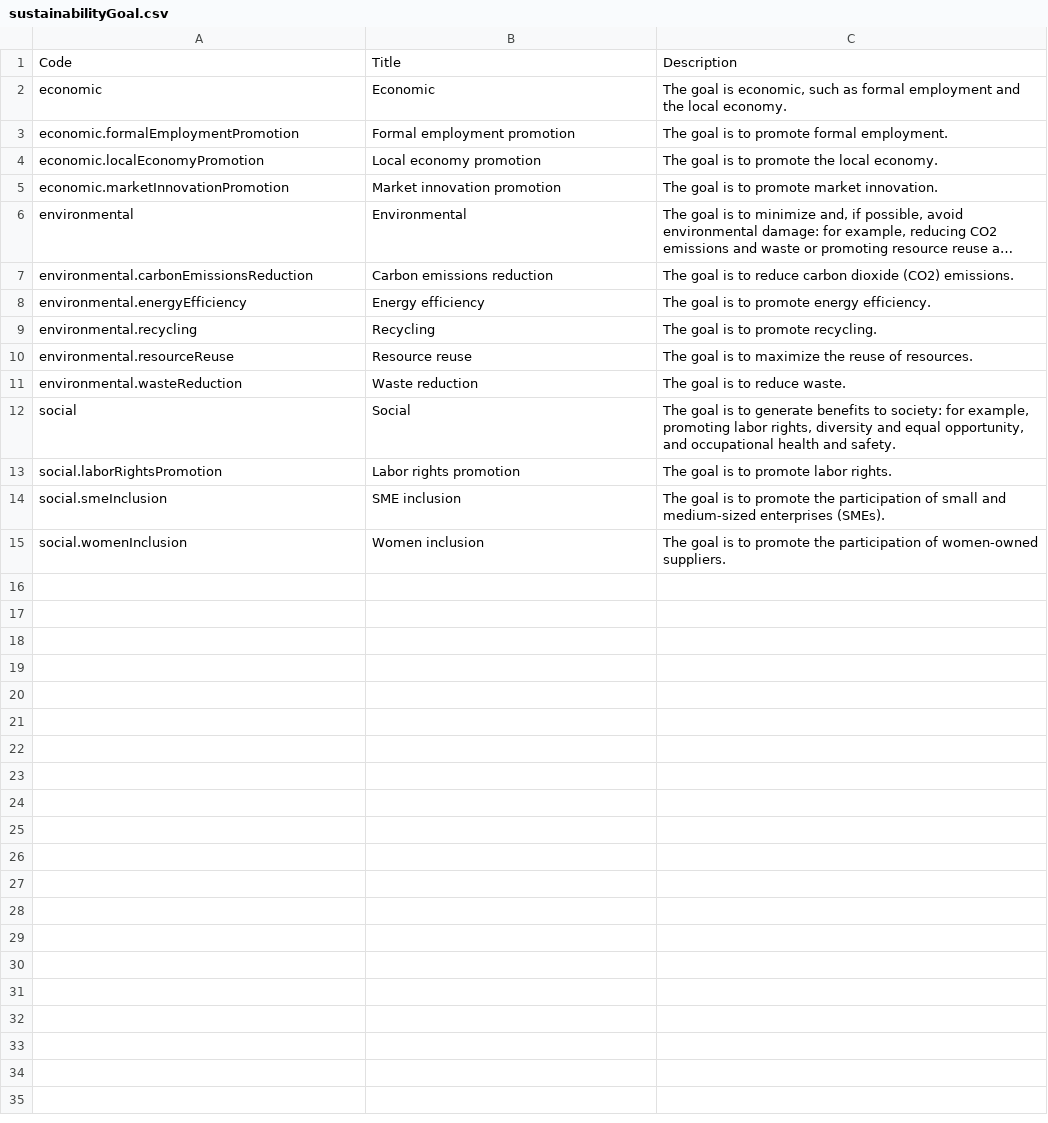
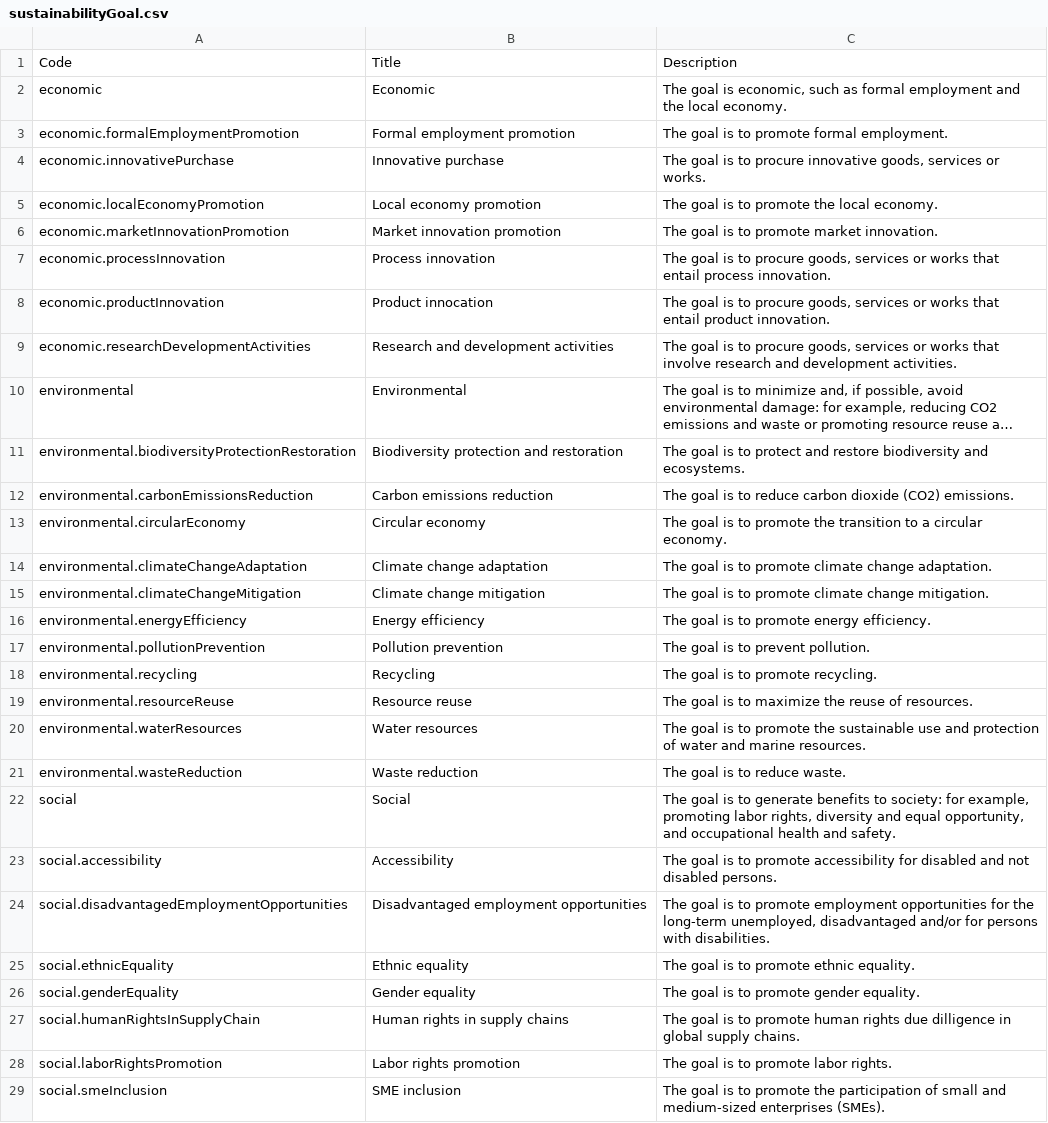
Before and after one commit to open-contracting-extensions/ocds_sustainability_extension, a CSV file: codelists/sustainabilityGoal.csv, drawn as a sheet; only a part is shown; the shorter side is filled out with more unchanged rows; long unchanged cells end in …; the diff names each change by its address in the sheet, - before the commit and + after, or states it on an @@ line.

Commit message:
codelists: Add eForms codes

```diff
--- a/codelists/sustainabilityGoal.csv
+++ b/codelists/sustainabilityGoal.csv
+row 4: economic.innovativePurchase | Innovative purchase | The goal is to procure innovative goods, services or works.
+row 7: economic.processInnovation | Process innovation | The goal is to procure goods, services or works that entail process innovation.
+row 8: economic.productInnovation | Product innocation | The goal is to procure goods, services or works that entail product innovation.
+row 9: economic.researchDevelopmentActivities | Research and development activities | The goal is to procure goods, services or works that involve research and development activities.
+row 11: environmental.biodiversityProtectionRestoration | Biodiversity protection and restoration | The goal is to protect and restore biodiversity and ecosystems.
+row 13: environmental.circularEconomy | Circular economy | The goal is to promote the transition to a circular economy.
+row 14: environmental.climateChangeAdaptation | Climate change adaptation | The goal is to promote climate change adaptation.
+row 15: environmental.climateChangeMitigation | Climate change mitigation | The goal is to promote climate change mitigation.
+row 17: environmental.pollutionPrevention | Pollution prevention | The goal is to prevent pollution.
+row 20: environmental.waterResources | Water resources | The goal is to promote the sustainable use and protection of water and marine resources.
+row 23: social.accessibility | Accessibility | The goal is to promote accessibility for disabled and not disabled persons.
+row 24: social.disadvantagedEmploymentOpportunities | Disadvantaged employment opportunities | The goal is to promote employment opportunities for the long-term unemployed, disadvantaged and/or for persons with disabilities.
+row 25: social.ethnicEquality | Ethnic equality | The goal is to promote ethnic equality.
+row 26: social.genderEquality | Gender equality | The goal is to promote gender equality.
+row 27: social.humanRightsInSupplyChain | Human rights in supply chains | The goal is to promote human rights due dilligence in global supply chains.
```
Also changed, not shown: codelists/sustainabilityStrategy.csv.
